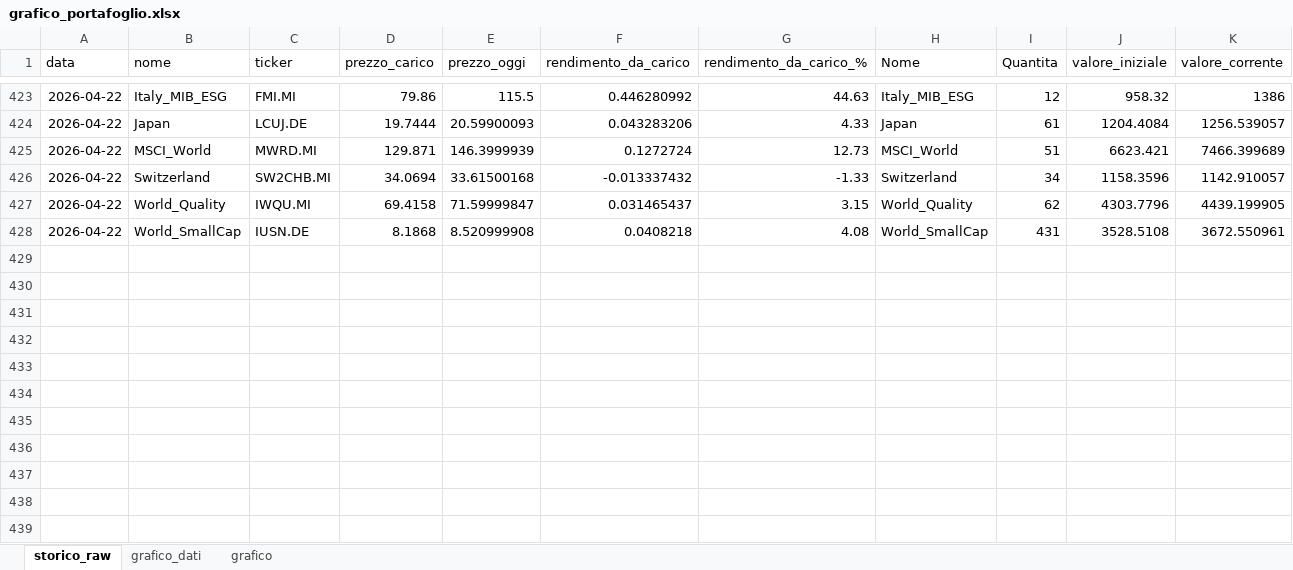
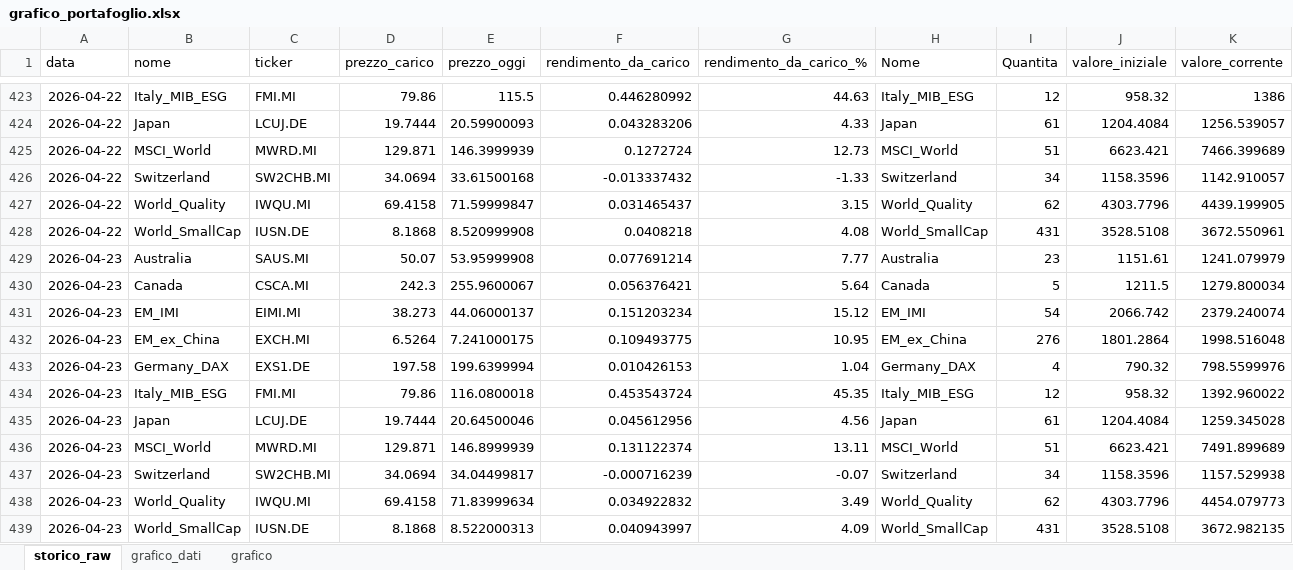
Before and after one commit to infozero1/etf-tracker, an Excel workbook: grafico_portafoglio.xlsx, sheet storico_raw, drawn as a sheet; only a part is shown, gaps mark what is left out; values as stored, in another font and other column widths than the file's, no borders; the diff names each change by its address in the sheet, - before the commit and + after, or states it on an @@ line.

```diff
--- a/grafico_portafoglio.xlsx (sheet storico_raw)
+++ b/grafico_portafoglio.xlsx (sheet storico_raw)
+row 429: 2026-04-23 | Australia | SAUS.MI | 50.07 | 53.95999908 | 0.077691214 | 7.77 | Australia | 23 | 1151.61 | 1241.079979
+row 430: 2026-04-23 | Canada | CSCA.MI | 242.3 | 255.9600067 | 0.056376421 | 5.64 | Canada | 5 | 1211.5 | 1279.800034
+row 431: 2026-04-23 | EM_IMI | EIMI.MI | 38.273 | 44.06000137 | 0.151203234 | 15.12 | EM_IMI | 54 | 2066.742 | 2379.240074
+row 432: 2026-04-23 | EM_ex_China | EXCH.MI | 6.5264 | 7.241000175 | 0.109493775 | 10.95 | EM_ex_China | 276 | 1801.2864 | 1998.516048
+row 433: 2026-04-23 | Germany_DAX | EXS1.DE | 197.58 | 199.6399994 | 0.010426153 | 1.04 | Germany_DAX | 4 | 790.32 | 798.5599976
+row 434: 2026-04-23 | Italy_MIB_ESG | FMI.MI | 79.86 | 116.0800018 | 0.453543724 | 45.35 | Italy_MIB_ESG | 12 | 958.32 | 1392.960022
+row 435: 2026-04-23 | Japan | LCUJ.DE | 19.7444 | 20.64500046 | 0.045612956 | 4.56 | Japan | 61 | 1204.4084 | 1259.345028
+row 436: 2026-04-23 | MSCI_World | MWRD.MI | 129.871 | 146.8999939 | 0.131122374 | 13.11 | MSCI_World | 51 | 6623.421 | 7491.899689
+row 437: 2026-04-23 | Switzerland | SW2CHB.MI | 34.0694 | 34.04499817 | -0.000716239 | -0.07 | Switzerland | 34 | 1158.3596 | 1157.529938
+row 438: 2026-04-23 | World_Quality | IWQU.MI | 69.4158 | 71.83999634 | 0.034922832 | 3.49 | World_Quality | 62 | 4303.7796 | 4454.079773
+row 439: 2026-04-23 | World_SmallCap | IUSN.DE | 8.1868 | 8.522000313 | 0.040943997 | 4.09 | World_SmallCap | 431 | 3528.5108 | 3672.982135
```
Also changed, not shown: sheet grafico_dati, charts or pictures, 1 other file.
